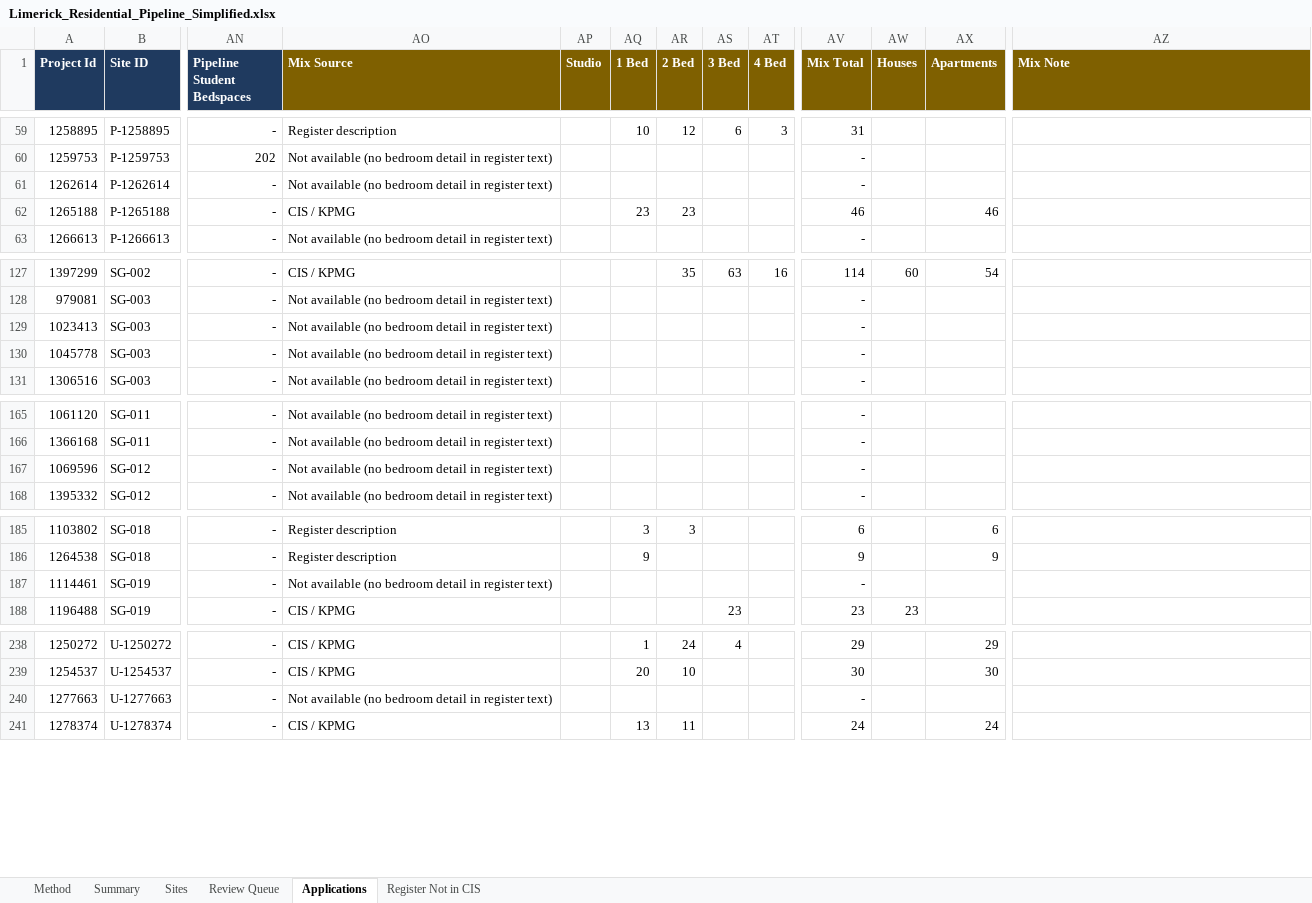
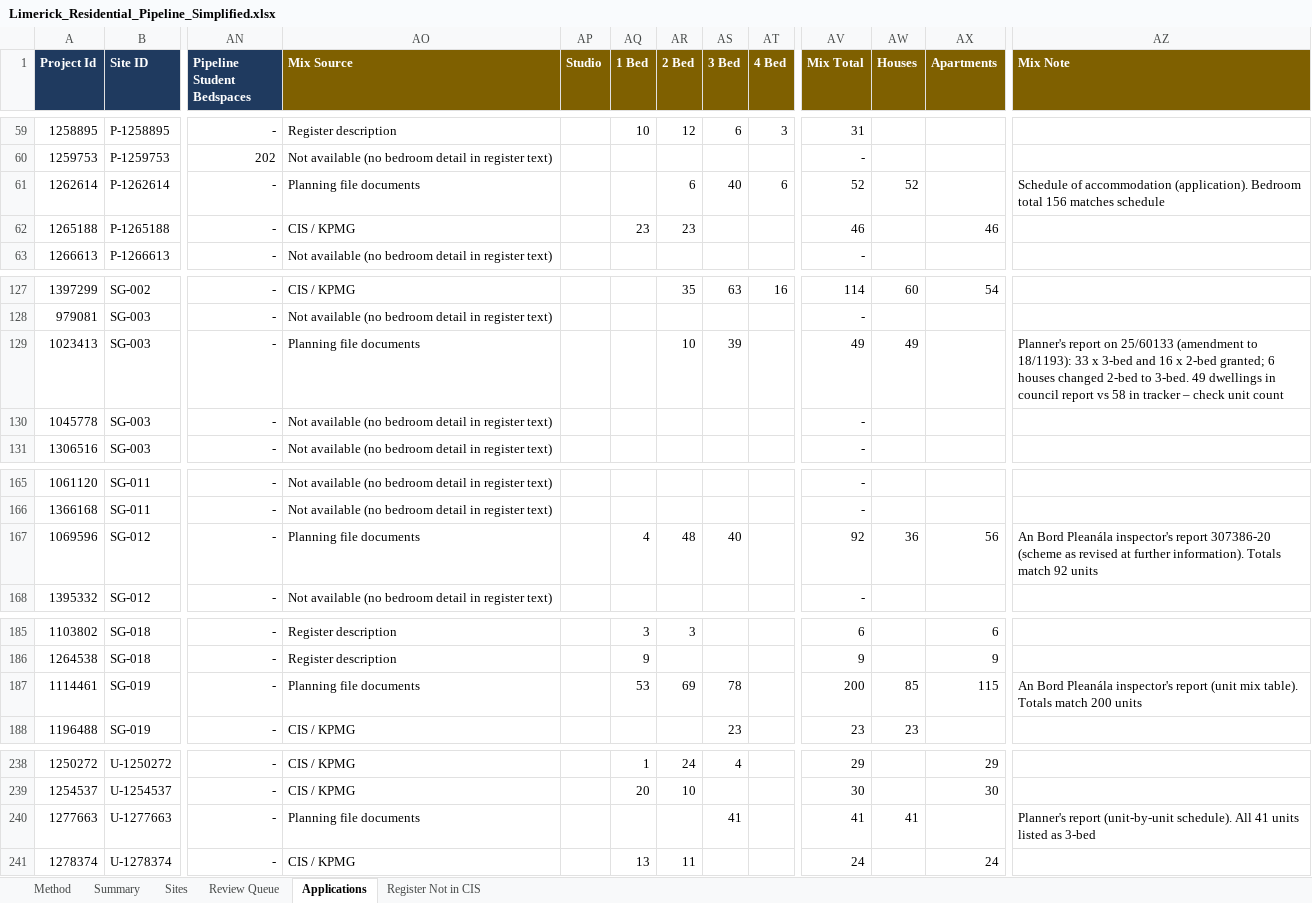
Before and after one commit to jaymes88/data, an Excel workbook: limerick_pipeline/Limerick_Residential_Pipeline_Simplified.xlsx, sheet Applications, drawn as a sheet; only a part is shown, gaps mark what is left out; values as stored, in another font and other column widths than the file's, no borders; charts and pictures and conditional formats not drawn; the diff covers the shown part only; the diff names each change by its address in the sheet, - before the commit and + after, or states it on an @@ line.

```diff
--- a/limerick_pipeline/Limerick_Residential_Pipeline_Simplified.xlsx (sheet Applications)
+++ b/limerick_pipeline/Limerick_Residential_Pipeline_Simplified.xlsx (sheet Applications)
-AO61 (Mix Source): Not available (no bedroom detail in register text)
+AO61 (Mix Source): Planning file documents
-AR61 (2 Bed): (empty)
+AR61 (2 Bed): 6
-AS61 (3 Bed): (empty)
+AS61 (3 Bed): 40
-AT61 (4 Bed): (empty)
+AT61 (4 Bed): 6
-AV61 (Mix Total): -
+AV61 (Mix Total): 52
-AW61 (Houses): (empty)
+AW61 (Houses): 52
-AZ61 (Mix Note): (empty)
+AZ61 (Mix Note): Schedule of accommodation (application). Bedroom total 156 matches schedule
-AO129 (Mix Source): Not available (no bedroom detail in register text)
+AO129 (Mix Source): Planning file documents
-AR129 (2 Bed): (empty)
+AR129 (2 Bed): 10
-AS129 (3 Bed): (empty)
+AS129 (3 Bed): 39
-AV129 (Mix Total): -
+AV129 (Mix Total): 49
-AW129 (Houses): (empty)
+AW129 (Houses): 49
-AZ129 (Mix Note): (empty)
+AZ129 (Mix Note): Planner's report on 25/60133 (amendment to 18/1193): 33 x 3-bed and 16 x 2-bed granted; 6 houses changed 2-bed to 3-bed. 49 dwellings in council report vs 58 in tracker – check unit count
-AO167 (Mix Source): Not available (no bedroom detail in register text)
+AO167 (Mix Source): Planning file documents
-AQ167 (1 Bed): (empty)
+AQ167 (1 Bed): 4
-AR167 (2 Bed): (empty)
+AR167 (2 Bed): 48
-AS167 (3 Bed): (empty)
+AS167 (3 Bed): 40
-AV167 (Mix Total): -
+AV167 (Mix Total): 92
-AW167 (Houses): (empty)
+AW167 (Houses): 36
-AX167 (Apartments): (empty)
+AX167 (Apartments): 56
-AZ167 (Mix Note): (empty)
+AZ167 (Mix Note): An Bord Pleanála inspector's report 307386-20 (scheme as revised at further information). Totals match 92 units
-AO187 (Mix Source): Not available (no bedroom detail in register text)
+AO187 (Mix Source): Planning file documents
-AQ187 (1 Bed): (empty)
+AQ187 (1 Bed): 53
-AR187 (2 Bed): (empty)
+AR187 (2 Bed): 69
-AS187 (3 Bed): (empty)
+AS187 (3 Bed): 78
-AV187 (Mix Total): -
+AV187 (Mix Total): 200
-AW187 (Houses): (empty)
+AW187 (Houses): 85
-AX187 (Apartments): (empty)
+AX187 (Apartments): 115
-AZ187 (Mix Note): (empty)
+AZ187 (Mix Note): An Bord Pleanála inspector's report (unit mix table). Totals match 200 units
-AO240 (Mix Source): Not available (no bedroom detail in register text)
+AO240 (Mix Source): Planning file documents
-AS240 (3 Bed): (empty)
+AS240 (3 Bed): 41
-AV240 (Mix Total): -
+AV240 (Mix Total): 41
-AW240 (Houses): (empty)
+AW240 (Houses): 41
-AZ240 (Mix Note): (empty)
+AZ240 (Mix Note): Planner's report (unit-by-unit schedule). All 41 units listed as 3-bed
```
Also changed, not shown: 32 edited cells elsewhere in this sheet, sheet Summary, 6 other files.
